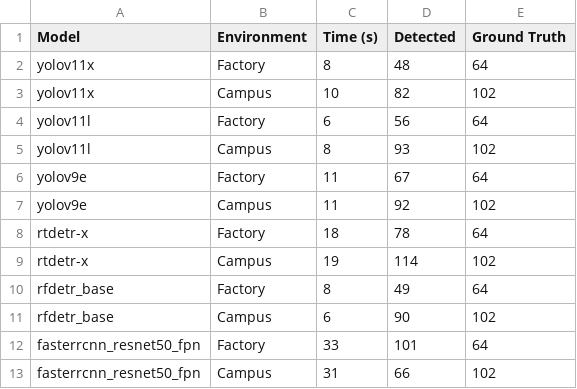
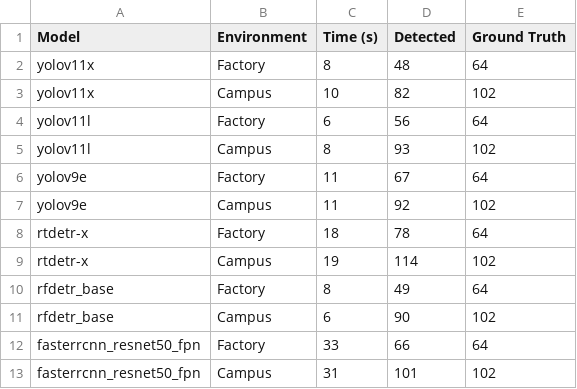
Before and after one commit to JubJones/JubJonesPOC, a CSV file: visualization/compare_detect_model.csv, drawn as a sheet.

```diff
--- a/visualization/compare_detect_model.csv
+++ b/visualization/compare_detect_model.csv
@@ -11,3 +11,3 @@ rfdetr_base,Factory,8,49,64
 rfdetr_base,Campus,6,90,102
-fasterrcnn_resnet50_fpn,Factory,33,101,64
-fasterrcnn_resnet50_fpn,Campus,31,66,102
+fasterrcnn_resnet50_fpn,Factory,33,66,64
+fasterrcnn_resnet50_fpn,Campus,31,101,102
```
Also changed, not shown: 1 other file.
